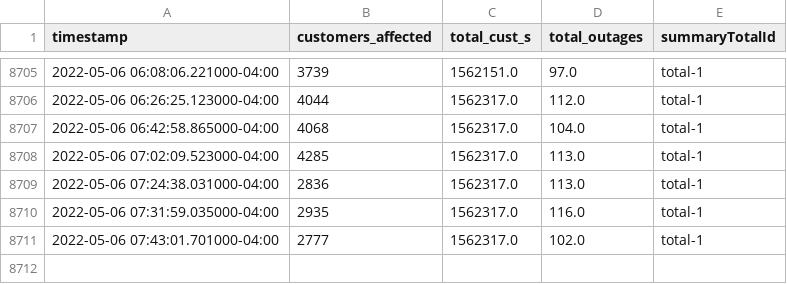
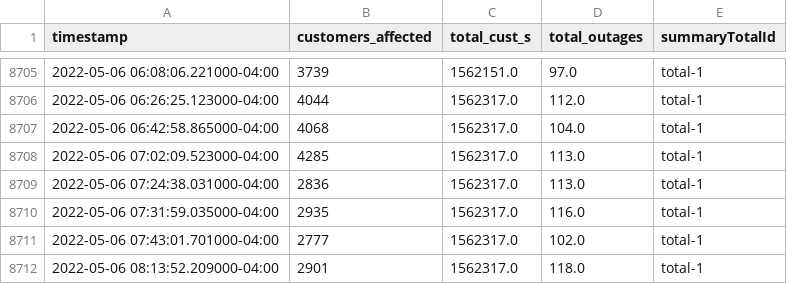
Before and after one commit to austinfast/power-outage-data, a CSV file: apc/summary.csv, drawn as a sheet; only a part is shown, gaps mark what is left out.

```diff
--- a/apc/summary.csv
+++ b/apc/summary.csv
@@ -8711 +8711,2 @@ timestamp,customers_affected,total_cust_s,total_outages,summaryTotalId
 2022-05-06 07:43:01.701000-04:00,2777,1562317.0,102.0,total-1
+2022-05-06 08:13:52.209000-04:00,2901,1562317.0,118.0,total-1
```
